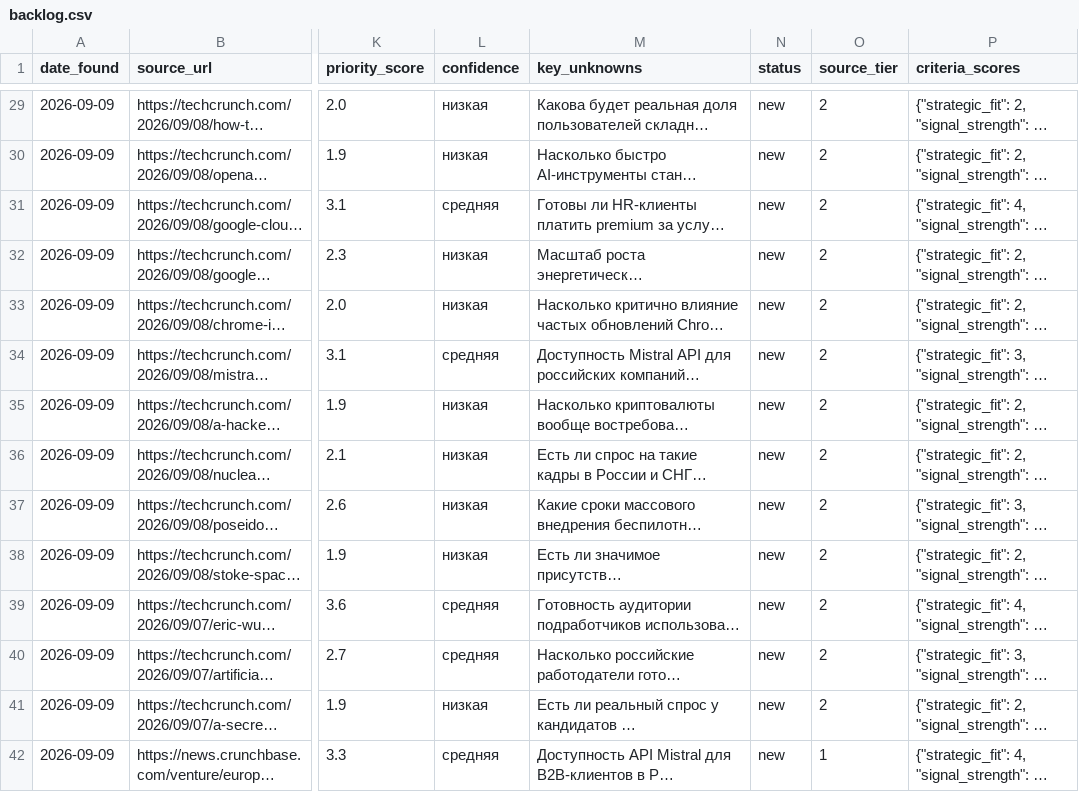
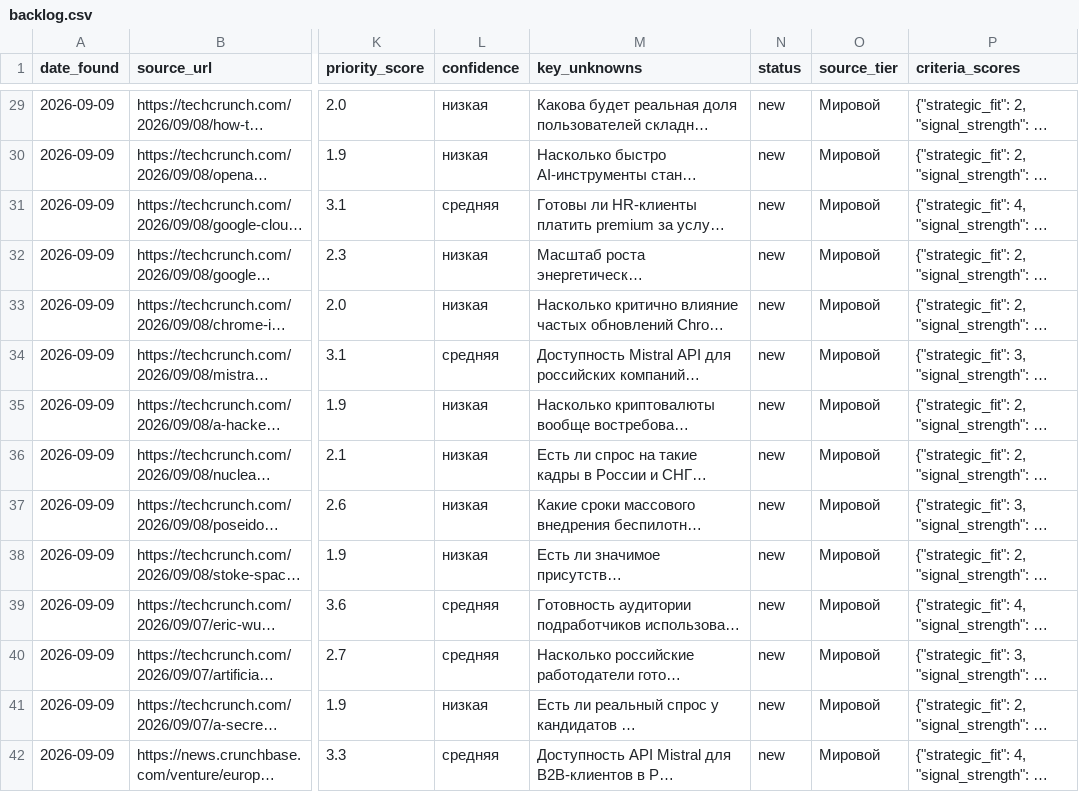
Before and after one commit to tldtv/ai, a CSV file: data/backlog.csv, drawn as a sheet; only a part is shown, gaps mark what is left out; long unchanged cells end in …; the diff covers the shown part only; the diff names each change by its address in the sheet, - before the commit and + after, or states it on an @@ line.

```diff
--- a/data/backlog.csv
+++ b/data/backlog.csv
-O29:O41 (source_tier): 2
+O29:O41 (source_tier): Мировой
-O42 (source_tier): 1
+O42 (source_tier): Мировой
```
Also changed, not shown: 90 edited cells elsewhere in this file, 2 other files.
